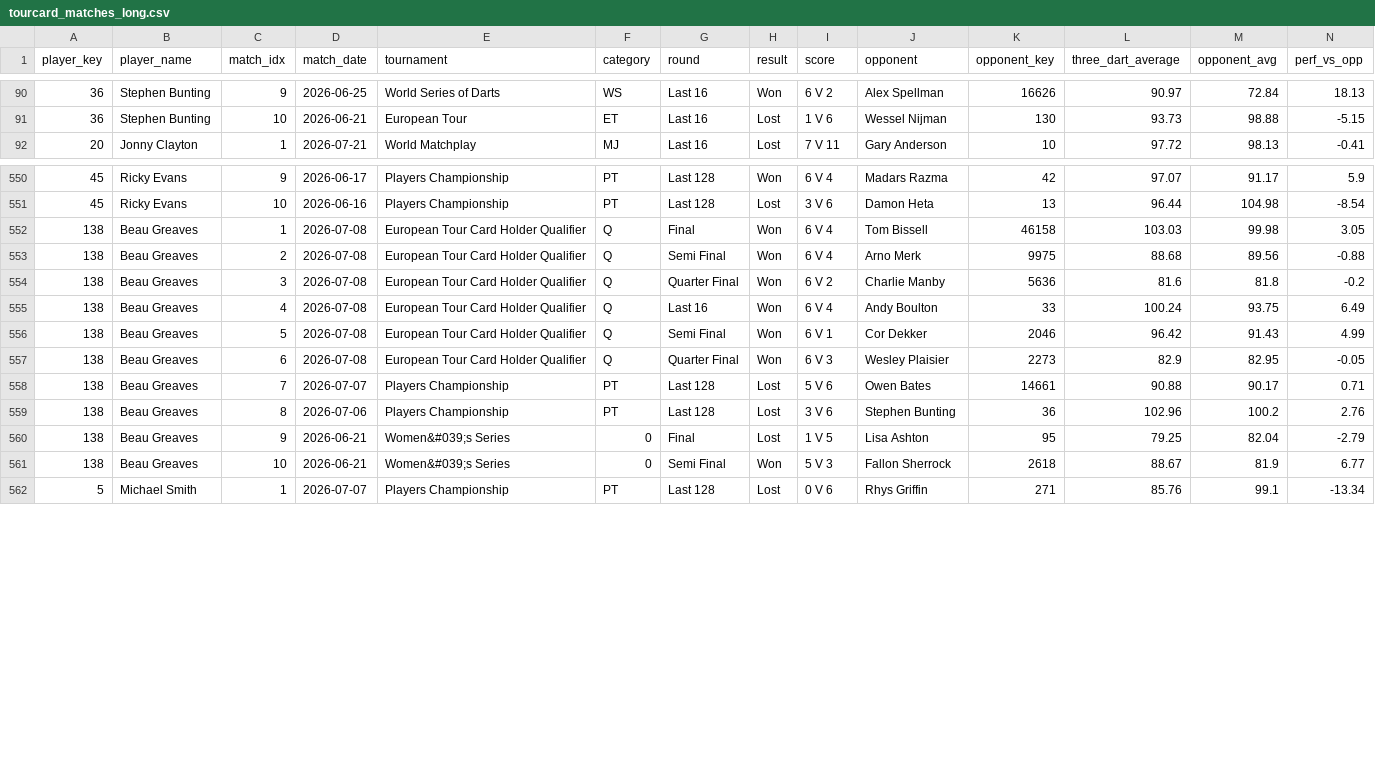
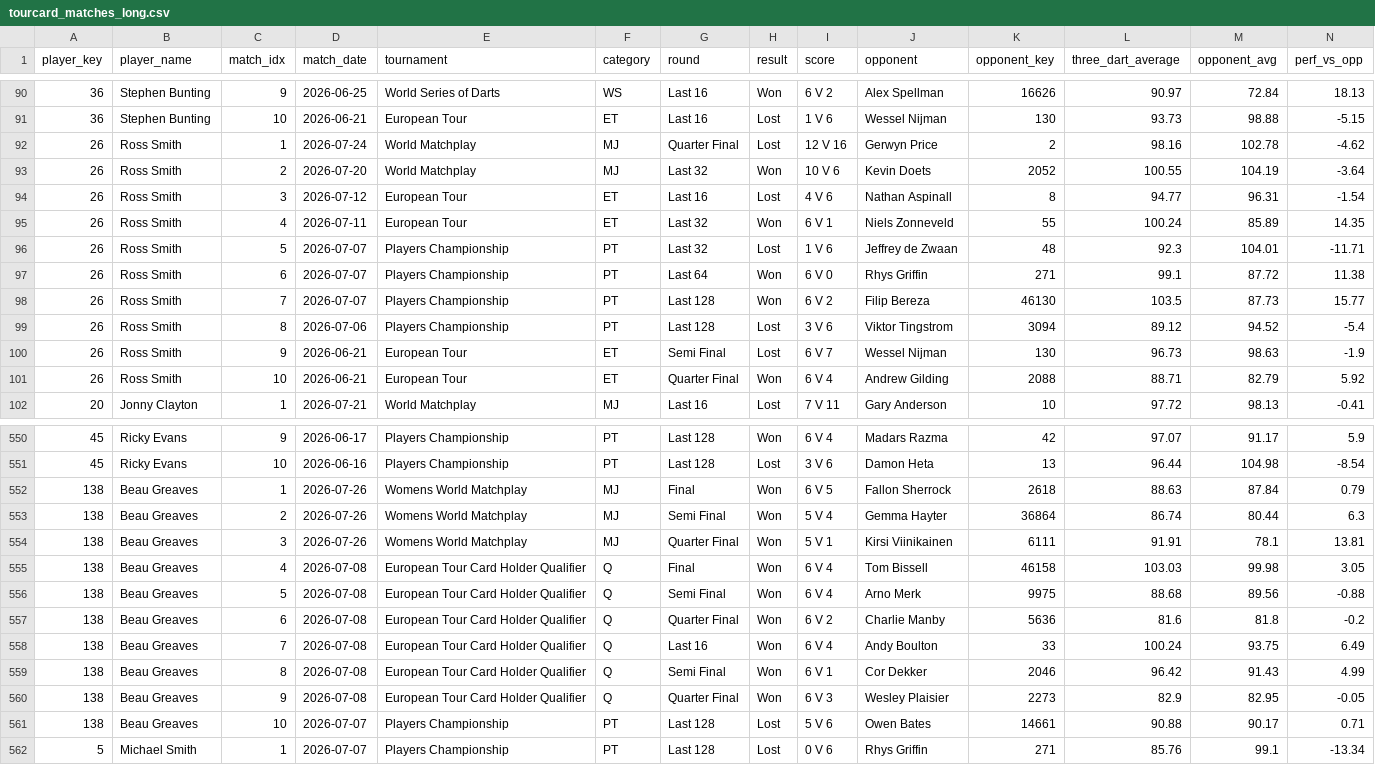
Before and after one commit to walker95sam/darts, a CSV file: docs/data/tourcard_matches_long.csv, drawn as a sheet; only a part is shown, gaps mark what is left out; removed rows and columns are numbered as before the commit, all else as after; rows hold the shown columns only; the diff covers the shown part only; the diff names each change by its address in the sheet, - before the commit and + after, or states it on an @@ line.

```diff
--- a/docs/data/tourcard_matches_long.csv
+++ b/docs/data/tourcard_matches_long.csv
@@ row 102 moved to row 92: 26 @@
@@ row 103 moved to row 93: 26 @@
@@ row 104 moved to row 94: 26 @@
@@ row 105 moved to row 95: 26 @@
@@ row 106 moved to row 96: 26 @@
@@ row 107 moved to row 97: 26 @@
@@ row 108 moved to row 98: 26 @@
@@ row 109 moved to row 99: 26 @@
@@ row 110 moved to row 100: 26 @@
@@ row 111 moved to row 101: 26 @@
+row 552: 138 | Beau Greaves | 1 | 2026-07-26 | Womens World Matchplay | MJ | Final | Won | 6 V 5 | Fallon Sherrock | 2618 | 88.63 | 87.84 | 0.79
+row 553: 138 | Beau Greaves | 2 | 2026-07-26 | Womens World Matchplay | MJ | Semi Final | Won | 5 V 4 | Gemma Hayter | 36864 | 86.74 | 80.44 | 6.3
+row 554: 138 | Beau Greaves | 3 | 2026-07-26 | Womens World Matchplay | MJ | Quarter Final | Won | 5 V 1 | Kirsi Viinikainen | 6111 | 91.91 | 78.1 | 13.81
-C555 (match_idx): 1
+C555 (match_idx): 4
-C556 (match_idx): 2
+C556 (match_idx): 5
-C557 (match_idx): 3
+C557 (match_idx): 6
-C558 (match_idx): 4
+C558 (match_idx): 7
-C559 (match_idx): 5
+C559 (match_idx): 8
-C560 (match_idx): 6
+C560 (match_idx): 9
-C561 (match_idx): 7
+C561 (match_idx): 10
-row 559: 138 | Beau Greaves | 8 | 2026-07-06 | Players Championship | PT | Last 128 | Lost | 3 V 6 | Stephen Bunting | 36 | 102.96 | 100.2 | 2.76
-row 560: 138 | Beau Greaves | 9 | 2026-06-21 | Women&#039;s Series | 0 | Final | Lost | 1 V 5 | Lisa Ashton | 95 | 79.25 | 82.04 | -2.79
-row 561: 138 | Beau Greaves | 10 | 2026-06-21 | Women&#039;s Series | 0 | Semi Final | Won | 5 V 3 | Fallon Sherrock | 2618 | 88.67 | 81.9 | 6.77
```
Also changed, not shown: 20 moved rows elsewhere in this file, docs/data/tourcard_summary.csv, 1 other file.
